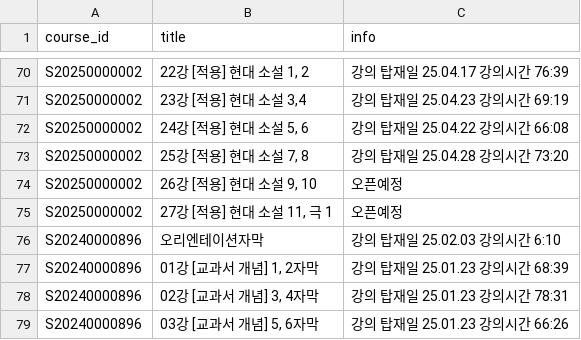
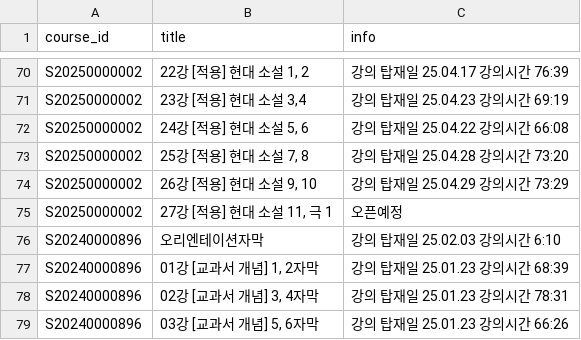
Before and after one commit to IPSI-DORI/AI-curriculum, a CSV file: lectures.csv, drawn as a sheet; only a part is shown, gaps mark what is left out.

Commit message:
refactor: 이미 존재하는 course 무시

```diff
--- a/lectures.csv
+++ b/lectures.csv
@@ -73,3 +73,3 @@ S20250000002,"24강 [적용] 현대 소설 5, 6",강의 탑재일 25.04.22 강
 S20250000002,"25강 [적용] 현대 소설 7, 8",강의 탑재일 25.04.28 강의시간 73:20
-S20250000002,"26강 [적용] 현대 소설 9, 10",오픈예정
+S20250000002,"26강 [적용] 현대 소설 9, 10",강의 탑재일 25.04.29 강의시간 73:29
 S20250000002,"27강 [적용] 현대 소설 11, 극 1",오픈예정
```
Also changed, not shown: courses.csv, 3 other files.
